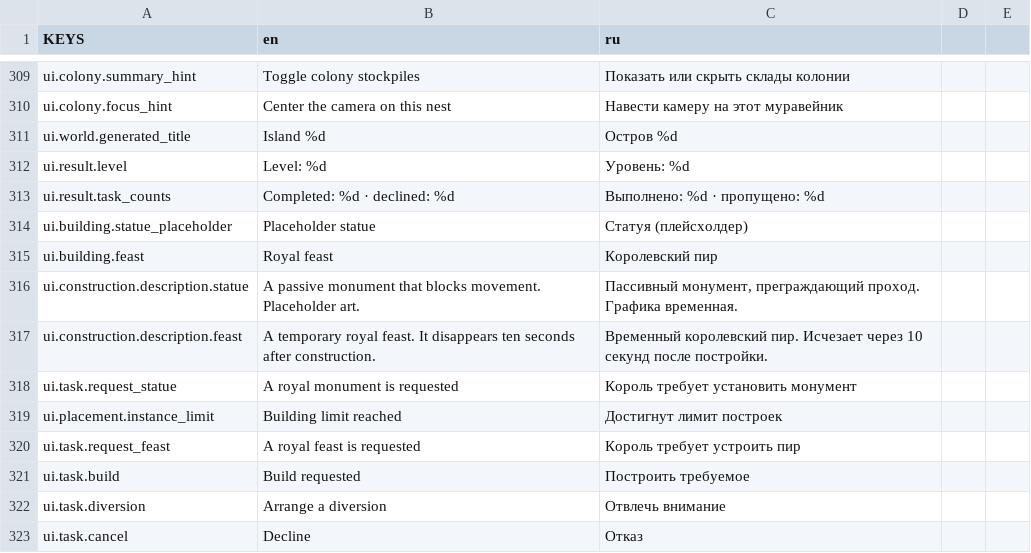
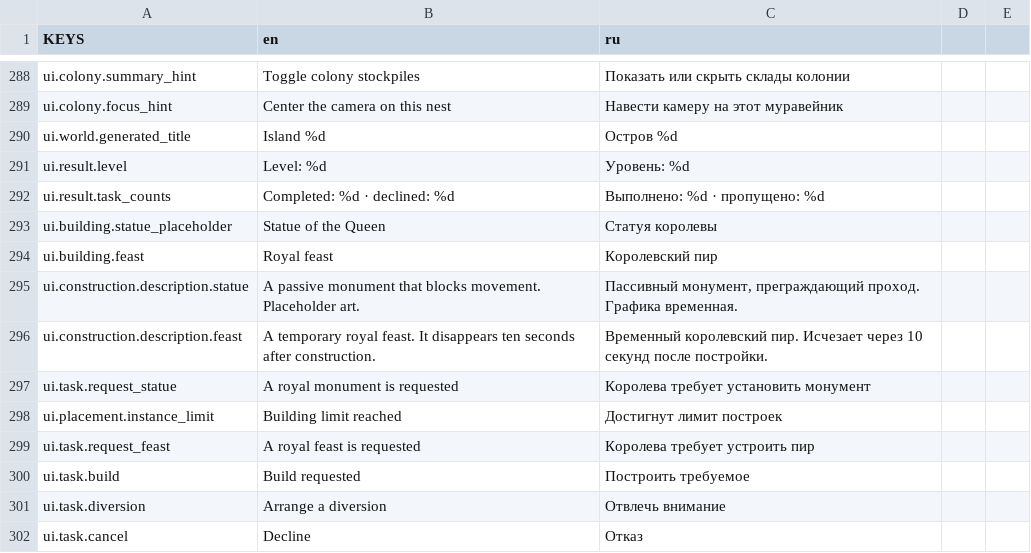
Before and after one commit to Vtorye/Proximity_Archipelago, a CSV file: language/keys.csv, drawn as a sheet; only a part is shown, gaps mark what is left out; the diff covers the shown part only.

```diff
--- a/language/keys.csv
+++ b/language/keys.csv
@@ -313,3 +292,3 @@ ui.result.level,Level: %d,Уровень: %d
 ui.result.task_counts,Completed: %d · declined: %d,Выполнено: %d · пропущено: %d
-ui.building.statue_placeholder,Placeholder statue,Статуя (плейсхолдер)
+ui.building.statue_placeholder,Statue of the Queen,Статуя королевы
 ui.building.feast,Royal feast,Королевский пир
@@ -317,5 +296,5 @@ ui.construction.description.statue,"A passive monument that blocks movement. Pla
 ui.construction.description.feast,"A temporary royal feast. It disappears ten seconds after construction.","Временный королевский пир. Исчезает через 10 секунд после постройки."
-ui.task.request_statue,A royal monument is requested,Король требует установить монумент
+ui.task.request_statue,A royal monument is requested,Королева требует установить монумент
 ui.placement.instance_limit,Building limit reached,Достигнут лимит построек
-ui.task.request_feast,A royal feast is requested,Король требует устроить пир
+ui.task.request_feast,A royal feast is requested,Королева требует устроить пир
 ui.task.build,Build requested,Построить требуемое
```
Also changed, not shown: 15 added rows, 22 removed rows and 3 edited cells elsewhere in this file, 32 other files.
